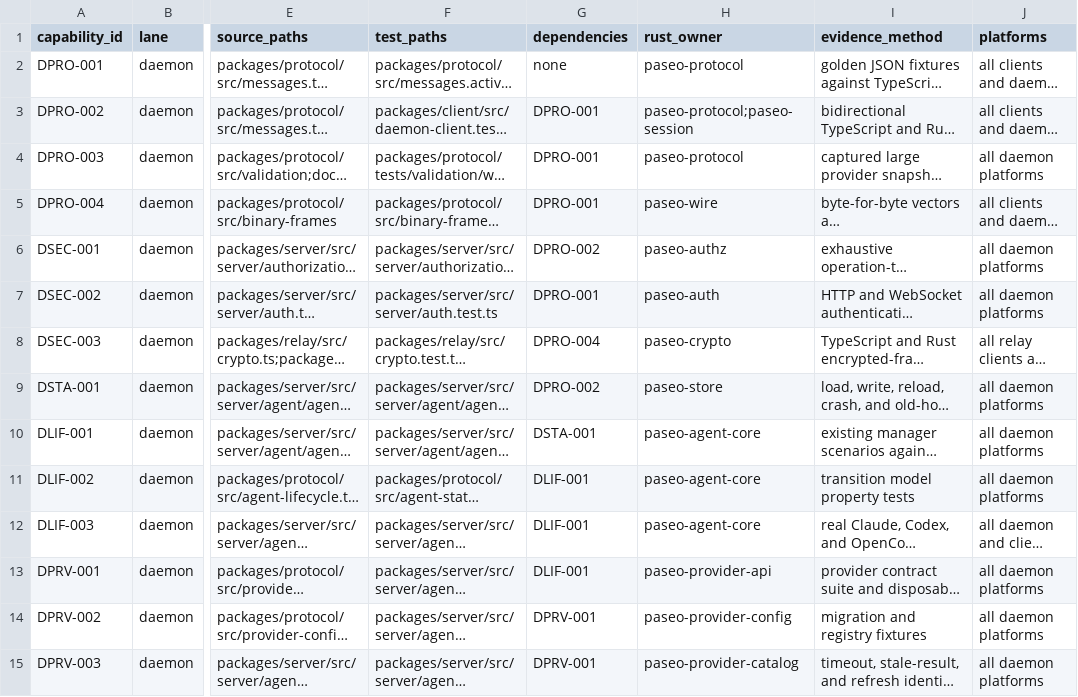
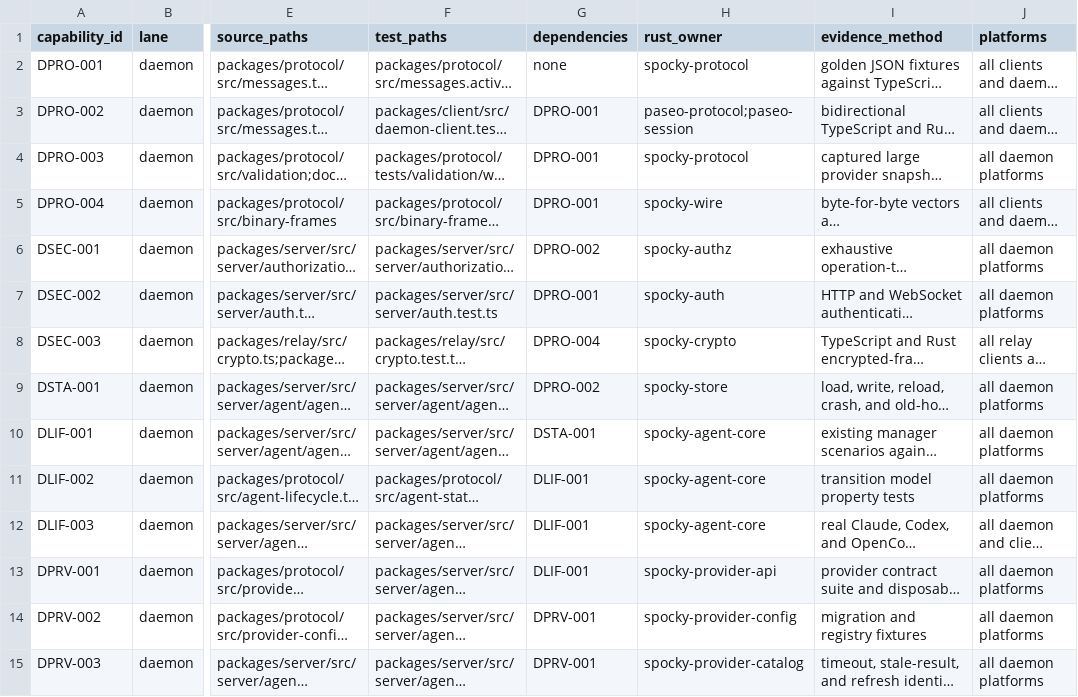
Before and after one commit to stevengonsalvez/spocky-rust, a CSV file: porting/capability-matrix.csv, drawn as a sheet; only a part is shown, gaps mark what is left out; long unchanged cells end in …; the diff covers the shown part only; the diff names each change by its address in the sheet, - before the commit and + after, or states it on an @@ line.

Commit message:
docs(brand): record Spocky migration boundary

```diff
--- a/porting/capability-matrix.csv
+++ b/porting/capability-matrix.csv
-H2 (rust_owner): paseo-protocol
+H2 (rust_owner): spocky-protocol
-H4 (rust_owner): paseo-protocol
+H4 (rust_owner): spocky-protocol
-H5 (rust_owner): paseo-wire
+H5 (rust_owner): spocky-wire
-H6 (rust_owner): paseo-authz
+H6 (rust_owner): spocky-authz
-H7 (rust_owner): paseo-auth
+H7 (rust_owner): spocky-auth
-H8 (rust_owner): paseo-crypto
+H8 (rust_owner): spocky-crypto
-H9 (rust_owner): paseo-store
+H9 (rust_owner): spocky-store
-H10:H12 (rust_owner): paseo-agent-core
+H10:H12 (rust_owner): spocky-agent-core
-H13 (rust_owner): paseo-provider-api
+H13 (rust_owner): spocky-provider-api
-H14 (rust_owner): paseo-provider-config
+H14 (rust_owner): spocky-provider-config
-H15 (rust_owner): paseo-provider-catalog
+H15 (rust_owner): spocky-provider-catalog
```
Also changed, not shown: 66 edited cells elsewhere in this file, 5 other files.
